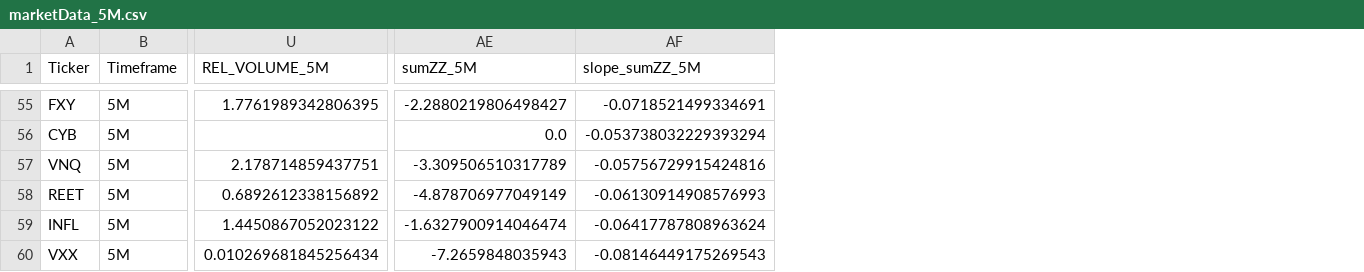
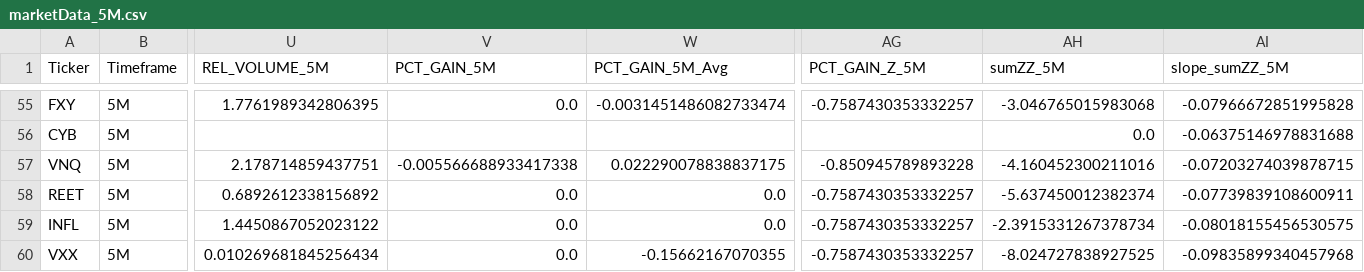
Before and after one commit to ebaybasics/SignalCraft, a CSV file: data/marketData/marketData_5M.csv, drawn as a sheet; only a part is shown, gaps mark what is left out; addresses are those after the commit; the diff covers the shown part only; the diff names each change by its address in the sheet, - before the commit and + after, or states it on an @@ line.

```diff
--- a/data/marketData/marketData_5M.csv
+++ b/data/marketData/marketData_5M.csv
+column V (PCT_GAIN_5M), rows 55-60: 0.0 |  | -0.005566688933417338 | 0.0 | 0.0 | 0.0
+column W (PCT_GAIN_5M_Avg), rows 55-60: -0.0031451486082733474 |  | 0.022290078838837175 | 0.0 | 0.0 | -0.15662167070355
+column AG (PCT_GAIN_Z_5M), rows 55-60: -0.7587430353332257 |  | -0.850945789893228 | -0.7587430353332257 | -0.7587430353332257 | -0.7587430353332257
-AH55 (sumZZ_5M): -2.2880219806498427
+AH55 (sumZZ_5M): -3.046765015983068
-AI55 (slope_sumZZ_5M): -0.0718521499334691
+AI55 (slope_sumZZ_5M): -0.07966672851995828
-AI56 (slope_sumZZ_5M): -0.053738032229393294
+AI56 (slope_sumZZ_5M): -0.06375146978831688
-AH57 (sumZZ_5M): -3.309506510317789
+AH57 (sumZZ_5M): -4.160452300211016
-AI57 (slope_sumZZ_5M): -0.05756729915424816
+AI57 (slope_sumZZ_5M): -0.07203274039878715
-AH58 (sumZZ_5M): -4.878706977049149
+AH58 (sumZZ_5M): -5.637450012382374
-AI58 (slope_sumZZ_5M): -0.06130914908576993
+AI58 (slope_sumZZ_5M): -0.07739839108600911
-AH59 (sumZZ_5M): -1.6327900914046474
+AH59 (sumZZ_5M): -2.3915331267378734
-AI59 (slope_sumZZ_5M): -0.06417787808963624
+AI59 (slope_sumZZ_5M): -0.08018155456530575
-AH60 (sumZZ_5M): -7.2659848035943
+AH60 (sumZZ_5M): -8.024727838927525
-AI60 (slope_sumZZ_5M): -0.08146449175269543
+AI60 (slope_sumZZ_5M): -0.09835899340457968
```
Also changed, not shown: 59 edited cells elsewhere in this file, data/indicatorSummary.csv, data/marketData/goodEnough_5M.csv, 14 other files.
